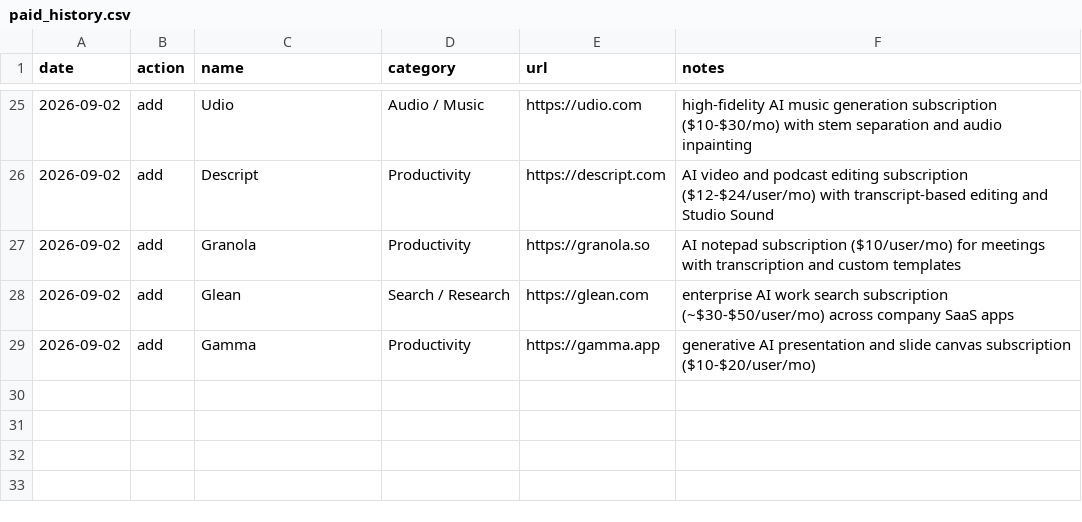
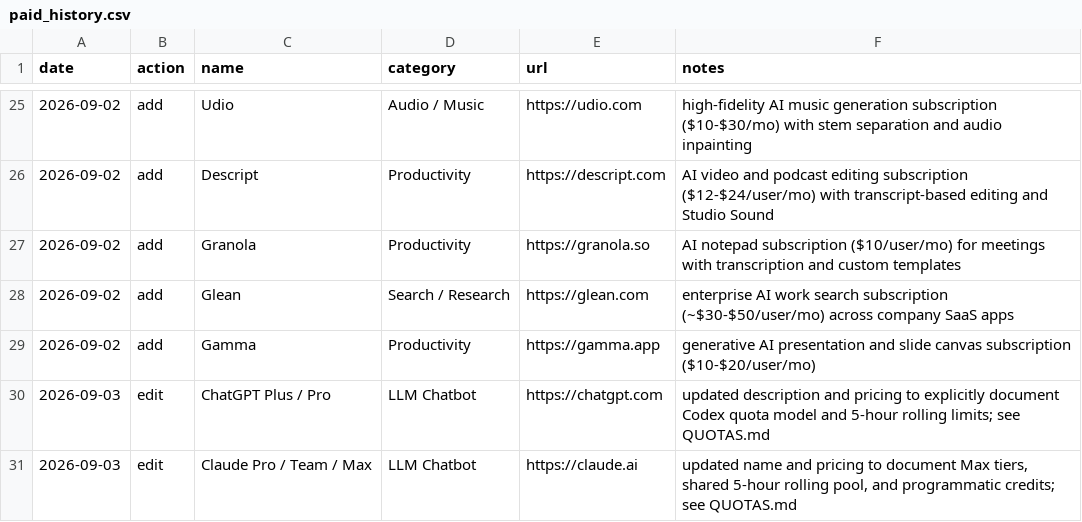
Before and after one commit to chid/free-ai, a CSV file: paid_history.csv, drawn as a sheet; only a part is shown, gaps mark what is left out; the diff names each change by its address in the sheet, - before the commit and + after, or states it on an @@ line.

```diff
--- a/paid_history.csv
+++ b/paid_history.csv
+row 30: 2026-09-03 | edit | ChatGPT Plus / Pro | LLM Chatbot | https://chatgpt.com | updated description and pricing to explicitly document Codex quota model and 5-hour rolling limits; see QUOTAS.md
+row 31: 2026-09-03 | edit | Claude Pro / Team / Max | LLM Chatbot | https://claude.ai | updated name and pricing to document Max tiers, shared 5-hour rolling pool, and programmatic credits; see QUOTAS.md
```
Also changed, not shown: history.csv, paid_resources.csv, 4 other files.
